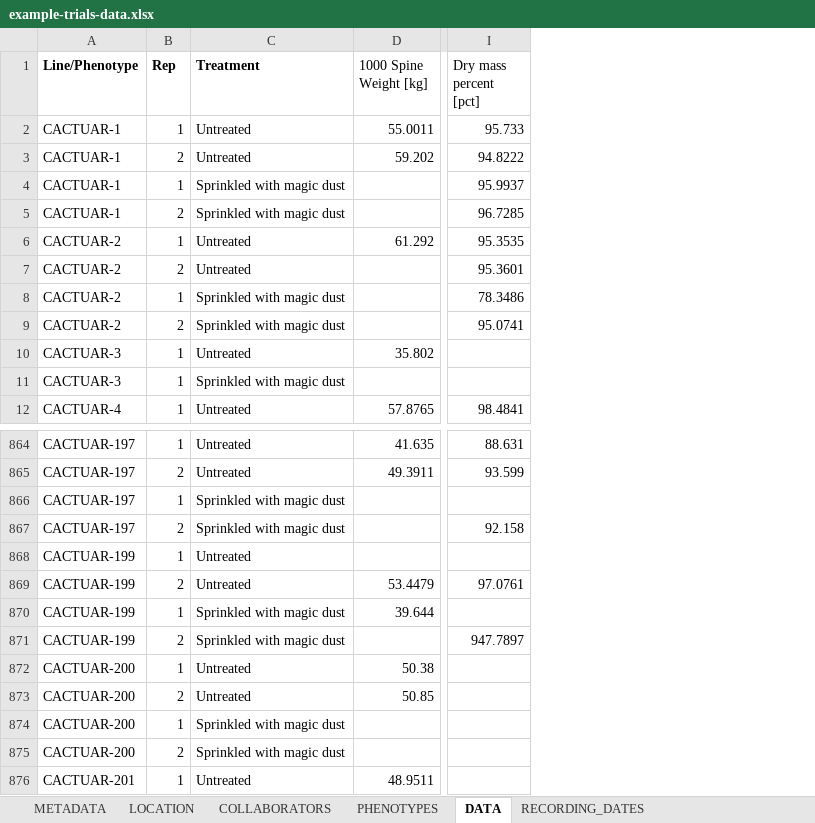
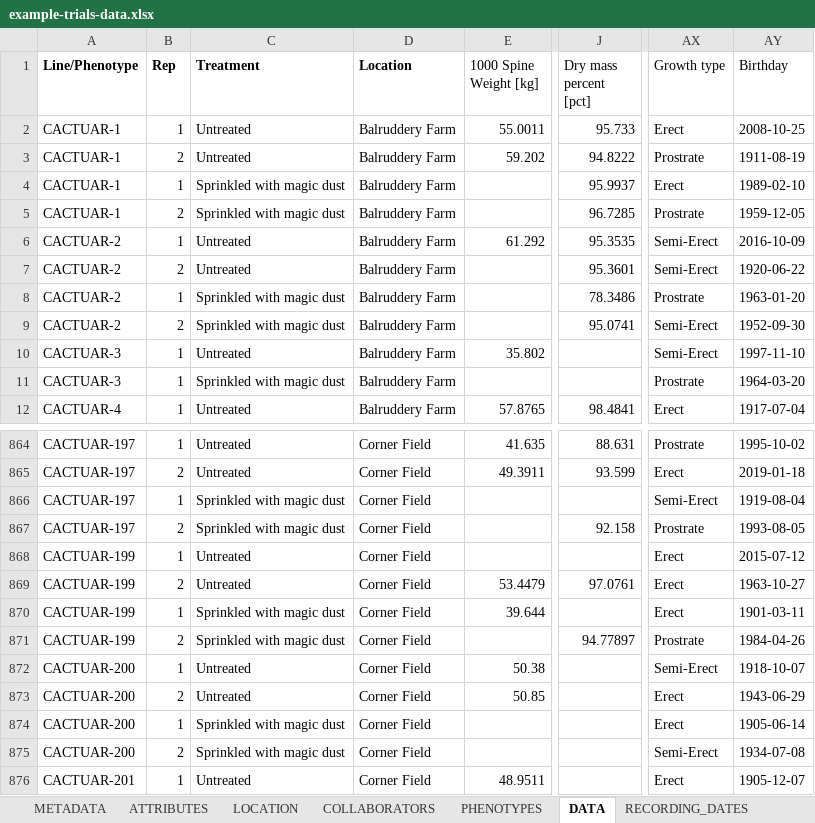
Before and after one commit to germinateplatform/germinate-data-templates, an Excel workbook: trials-data/example-trials-data.xlsx, sheet DATA, drawn as a sheet; only a part is shown, gaps mark what is left out; values as stored, in another font and other column widths than the file's, no borders; table styles not drawn; addresses are those after the commit; the diff names each change by its address in the sheet, - before the commit and + after, or states it on an @@ line.

Commit message:
- CHG: Updated trials templates to include dataset attributes and new data types.
- ADD: Added climate data templates.

```diff
--- a/trials-data/example-trials-data.xlsx (sheet DATA)
+++ b/trials-data/example-trials-data.xlsx (sheet DATA)
+sheet tab: ATTRIBUTES
+column D (Location), rows 2-12: all Balruddery Farm; rows 864-876: all Corner Field
+column AX (Growth type), rows 2-12: Erect | Prostrate | Erect | Prostrate | Semi-Erect | Semi-Erect | Prostrate | Semi-Erect | Semi-Erect | Prostrate | Erect; rows 864-876: Prostrate | Erect | Semi-Erect | Prostrate | Erect | Erect | Erect | Prostrate | Semi-Erect | Erect | Erect | Semi-Erect | Erect
+column AY (Birthday), rows 2-12: 2008-10-25 | 1911-08-19 | 1989-02-10 | 1959-12-05 | 2016-10-09 | 1920-06-22 | 1963-01-20 | 1952-09-30 | 1997-11-10 | 1964-03-20 | 1917-07-04; rows 864-876: 1995-10-02 | 2019-01-18 | 1919-08-04 | 1993-08-05 | 2015-07-12 | 1963-10-27 | 1901-03-11 | 1984-04-26 | 1918-10-07 | 1943-06-29 | 1905-06-14 | 1934-07-08 | 1905-12-07
-J871 (Dry mass percent [pct]): 947.7897
+J871 (Dry mass percent [pct]): 94.77897
```
Also changed, not shown: sheet PHENOTYPES, sheet PHENOTYPES_EXAMPLE, sheet RECORDING_DATES, sheet DATA_EXAMPLE, sheet LOCATION, sheet RECORDING_DATES_EXAMPLE, other sheet tabs, trials-data/trials-data.xlsx, 4 other files.
